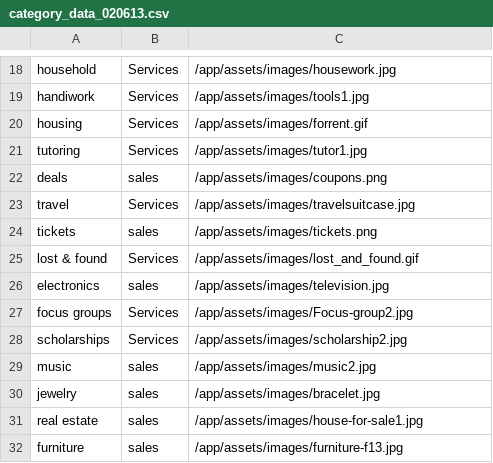
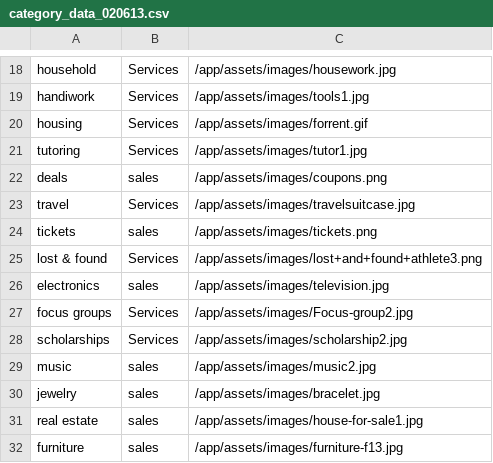
Before and after one commit to sdbmich1/plumboard, a CSV file: db/category_data_020613.csv, drawn as a sheet; only a part is shown, gaps mark what is left out.

Commit message:
updated category load pic file

```diff
--- a/db/category_data_020613.csv
+++ b/db/category_data_020613.csv
@@ -24,3 +24,3 @@ travel,Services ,/app/assets/images/travelsuitcase.jpg
 tickets,sales,/app/assets/images/tickets.png
-lost & found,Services ,/app/assets/images/lost_and_found.gif
+lost & found,Services ,/app/assets/images/lost+and+found+athlete3.png
 electronics,sales,/app/assets/images/television.jpg
```
